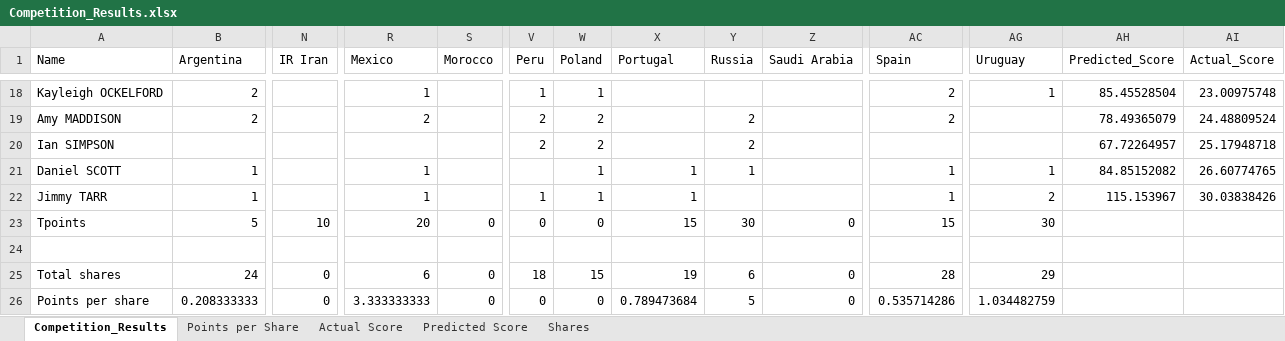
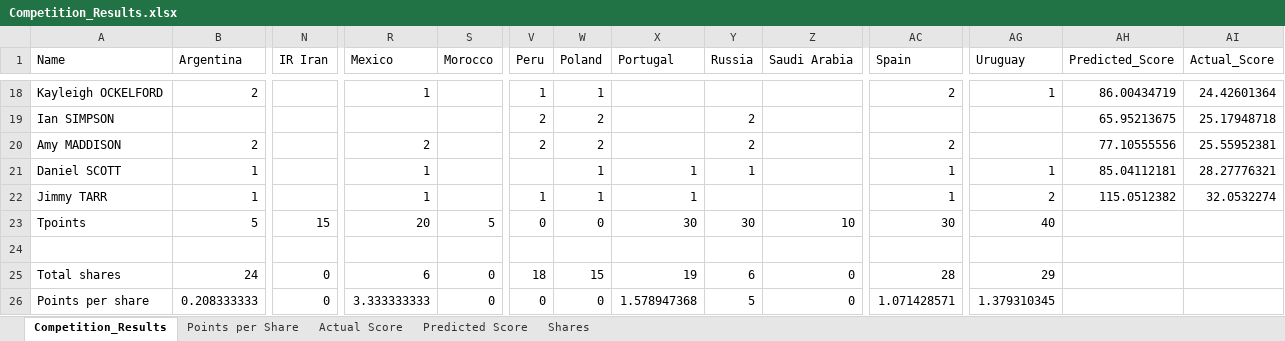
Before and after one commit to JimmyTarr/WorldCup2018, an Excel workbook: Competition_Results.xlsx, sheet Competition_Results, drawn as a sheet; only a part is shown, gaps mark what is left out; values as stored, in another font and other column widths than the file's, no borders; conditional formats not drawn; removed rows and columns are numbered as before the commit, all else as after; rows hold the shown columns only; the diff covers the shown part only; the diff names each change by its address in the sheet, - before the commit and + after, or states it on an @@ line.

```diff
--- a/Competition_Results.xlsx (sheet Competition_Results)
+++ b/Competition_Results.xlsx (sheet Competition_Results)
-AH18 (Predicted_Score): 85.45528504
+AH18 (Predicted_Score): 86.00434719
-AI18 (Actual_Score): 23.00975748
+AI18 (Actual_Score): 24.42601364
-row 19: Amy MADDISON | 2 |  | 2 |  | 2 | 2 |  | 2 |  | 2 |  | 78.49365079 | 24.48809524
-AH19 (Predicted_Score): 67.72264957
+AH19 (Predicted_Score): 65.95213675
+row 20: Amy MADDISON | 2 |  | 2 |  | 2 | 2 |  | 2 |  | 2 |  | 77.10555556 | 25.55952381
-AH21 (Predicted_Score): 84.85152082
+AH21 (Predicted_Score): 85.04112181
-AI21 (Actual_Score): 26.60774765
+AI21 (Actual_Score): 28.27776321
-AH22 (Predicted_Score): 115.153967
+AH22 (Predicted_Score): 115.0512382
-AI22 (Actual_Score): 30.03838426
+AI22 (Actual_Score): 32.0532274
-N23 (IR Iran): 10
+N23 (IR Iran): 15
-S23 (Morocco): 0
+S23 (Morocco): 5
-X23 (Portugal): 15
+X23 (Portugal): 30
-Z23 (Saudi Arabia): 0
+Z23 (Saudi Arabia): 10
-AC23 (Spain): 15
+AC23 (Spain): 30
-AG23 (Uruguay): 30
+AG23 (Uruguay): 40
-X26 (Portugal): 0.789473684
+X26 (Portugal): 1.578947368
-AC26 (Spain): 0.535714286
+AC26 (Spain): 1.071428571
-AG26 (Uruguay): 1.034482759
+AG26 (Uruguay): 1.379310345
```
Also changed, not shown: 5 added rows, 5 removed rows and 21 edited cells elsewhere in this sheet, charts or pictures, Results.xlsx, 2 other files.
